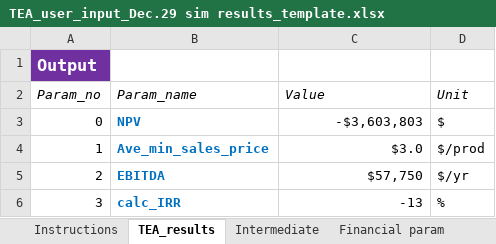
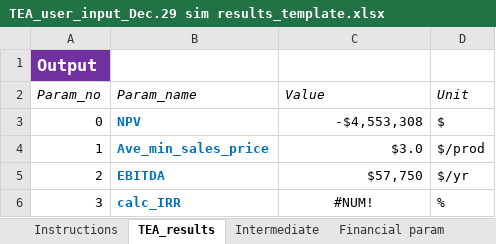
Before and after one commit to SusBioRes-UBC/LacticAcid, an Excel workbook: TEA_user_input_Dec.29 sim results_template.xlsx, sheet TEA_results, drawn as a sheet; values as stored, in another font and other column widths than the file's, no borders; the diff names each change by its address in the sheet, - before the commit and + after, or states it on an @@ line.

```diff
--- a/TEA_user_input_Dec.29 sim results_template.xlsx (sheet TEA_results)
+++ b/TEA_user_input_Dec.29 sim results_template.xlsx (sheet TEA_results)
-C3 (Value): -$3,603,803
+C3 (Value): -$4,553,308
-C6 (Value): -13
+C6 (Value): #NUM!
-C6 alignment: right
+C6 alignment: center
```
Also changed, not shown: sheet Intermediate.
